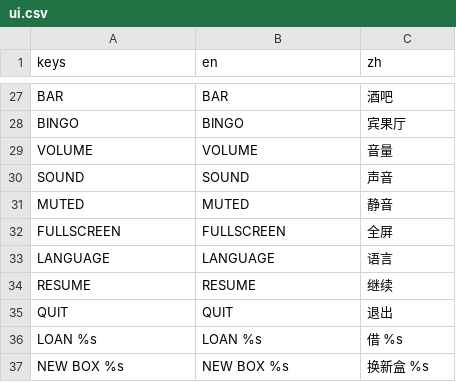
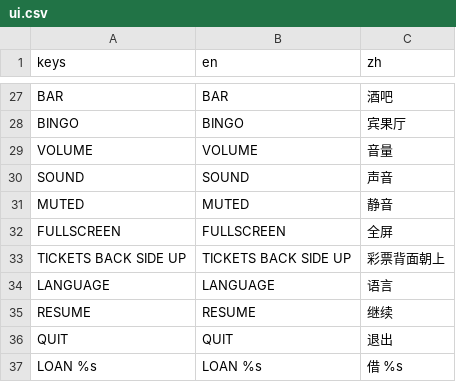
Before and after one commit to gordonli02/GAS, a CSV file: locale/ui.csv, drawn as a sheet; only a part is shown, gaps mark what is left out; the shorter side is filled out with more unchanged rows; the diff names each change by its address in the sheet, - before the commit and + after, or states it on an @@ line.

Commit message:
M8.5: small fixes and feel, from G's to-do list
- Tickets fly out of the machine as the form that was bought (they were
  all Big Catch); the machine's tray shows the ticket sold last.
- Space opens a flap half again as fast (FlapSim.SPACE_SPEED).
- Winners get a pile of their own behind the tray, lying prize side up:
  each card shows its own ticket's inside. Saved with the session.
- Menu: TICKETS BACK SIDE UP (setting back_first), in both modes. A
  banded ticket arrives with its band on and can still go back.
- Hot Plate and Lucky Spur win by group (win_display "each_group"): the
  box is the web build's (type, size, prize counts), each prize lands on
  one group of one ticket. BoxModel.stack_share 0.12 puts some prizes on
  a ticket that already holds one. Big Catch is unchanged.
- Roadmap: G's to-do list placed in the milestones (M8.5, M8.6, M9-M13).
- tools/preview_win_pile renders both piles in every room.

```diff
--- a/locale/ui.csv
+++ b/locale/ui.csv
+row 33: TICKETS BACK SIDE UP | TICKETS BACK SIDE UP | 彩票背面朝上
```
Also changed, not shown: 43 other files.
